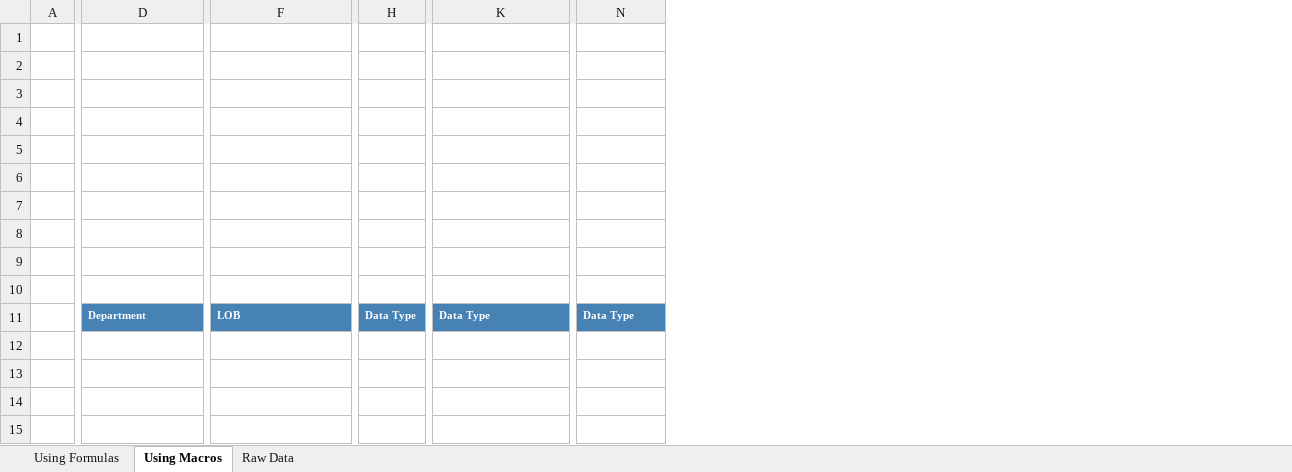
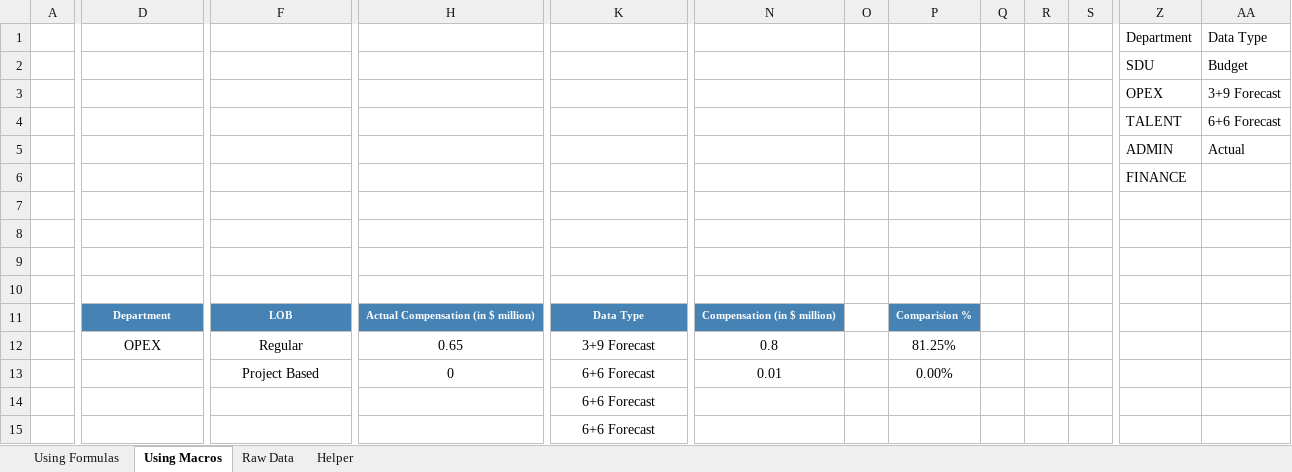
Before and after one commit to Aathiyapp/Aathiyappa-Portfolio, an Excel workbook: Excel Assessment Template_001.xlsm, sheet Using Macros, drawn as a sheet; only a part is shown, gaps mark what is left out; values as stored, in another font and other column widths than the file's, no borders; removed rows and columns are numbered as before the commit, all else as after; rows hold the shown columns only; the diff covers the shown part only; the diff names each change by its address in the sheet, - before the commit and + after, or states it on an @@ line.

```diff
--- a/Excel Assessment Template_001.xlsm (sheet Using Macros)
+++ b/Excel Assessment Template_001.xlsm (sheet Using Macros)
+sheet tab: Helper
-column H, row 11: Data Type
+column H, row 11: Actual Compensation (in $ million)
+column N, row 11: Compensation (in $ million)
+column O, empty
+column P, row 11: Comparision %
+column Q, empty
+column R, empty
+column S, empty
+column Z, rows 1-6: Department | SDU | OPEX | TALENT | ADMIN | FINANCE
-row 1: (empty)
+row 1:  |  |  |  |  |  |  |  |  |  |  | Department | Data Type
-AA2: (empty)
+AA2: Budget
-AA3: (empty)
+AA3: 3+9 Forecast
-AA4: (empty)
+AA4: 6+6 Forecast
-AA5: (empty)
+AA5: Actual
-D11 alignment: left
+D11 alignment: center
-F11 alignment: left
+F11 alignment: center
-K11 alignment: left
+K11 alignment: center
-AA11: Data Type
+AA11: (empty)
-AA11 fill: #4682B4
+AA11 fill: none
+row 12:  | OPEX | Regular | 0.65 | 3+9 Forecast | 0.8 |  | 81.25%
+row 13:  |  | Project Based | 0 | 6+6 Forecast | 0.01 |  | 0.00%
+row 14:  |  |  |  | 6+6 Forecast
+row 15:  |  |  |  | 6+6 Forecast
```
Also changed, not shown: 6 added columns elsewhere in this sheet, sheet Using Formulas, 3 other files.
